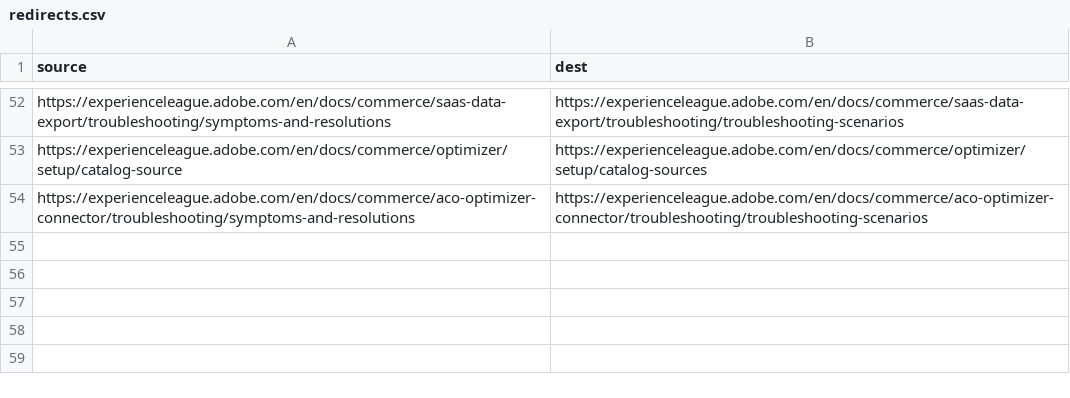
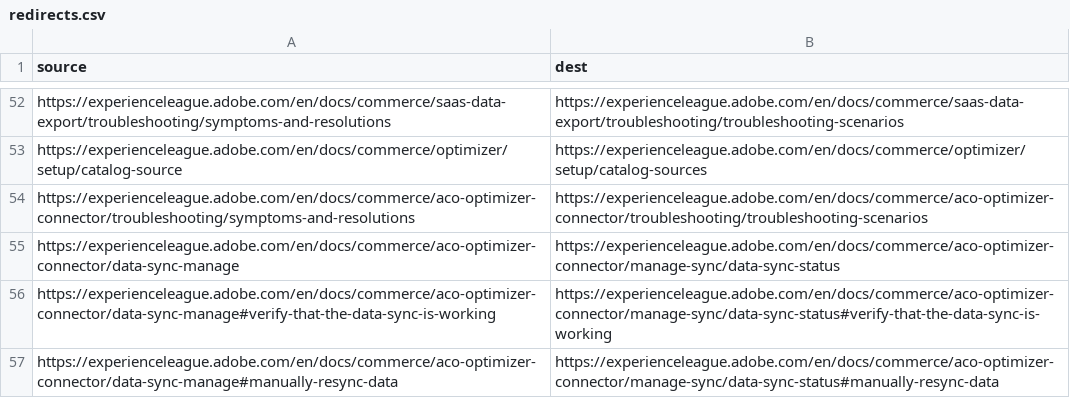
Before and after one commit to AdobeDocs/commerce.de-DE, a CSV file: redirects.csv, drawn as a sheet; only a part is shown, gaps mark what is left out.

Commit message:
Sync non-localized files for core commit 479c14c Changes for core/source commit https://github.com/Adobe-Enterprise-Docs/commerce.en/commit/479c14c5f7da567510e344364b0b721ad73eba6f

```diff
--- a/redirects.csv
+++ b/redirects.csv
@@ -54 +54,4 @@ https://experienceleague.adobe.com/en/docs/commerce/optimizer/setup/catalog-sour
 https://experienceleague.adobe.com/en/docs/commerce/aco-optimizer-connector/troubleshooting/symptoms-and-resolutions,https://experienceleague.adobe.com/en/docs/commerce/aco-optimizer-connector/troubleshooting/troubleshooting-scenarios
+https://experienceleague.adobe.com/en/docs/commerce/aco-optimizer-connector/data-sync-manage,https://experienceleague.adobe.com/en/docs/commerce/aco-optimizer-connector/manage-sync/data-sync-status
+https://experienceleague.adobe.com/en/docs/commerce/aco-optimizer-connector/data-sync-manage#verify-that-the-data-sync-is-working,https://experienceleague.adobe.com/en/docs/commerce/aco-optimizer-connector/manage-sync/data-sync-status#verify-that-the-data-sync-is-working
+https://experienceleague.adobe.com/en/docs/commerce/aco-optimizer-connector/data-sync-manage#manually-resync-data,https://experienceleague.adobe.com/en/docs/commerce/aco-optimizer-connector/manage-sync/data-sync-status#manually-resync-data
```
Also changed, not shown: redirects-ghec.csv, 9 other files.
